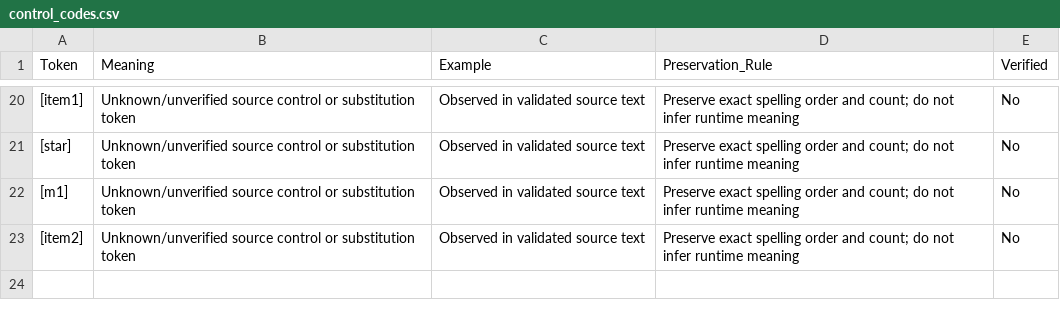
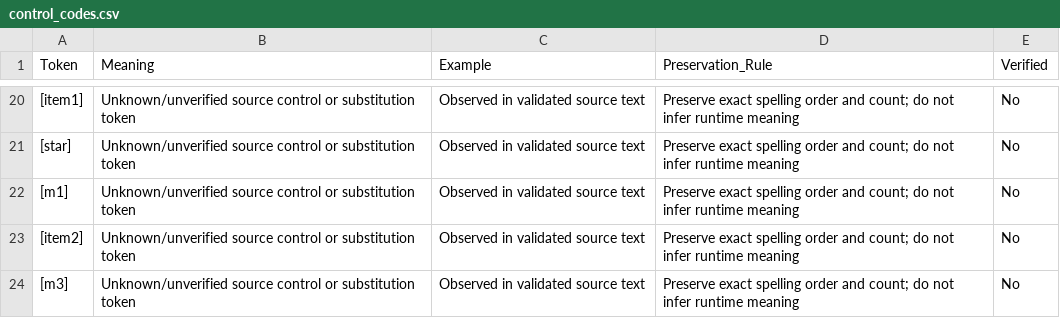
Before and after one commit to bankboom/Retro-Translate-TH, a CSV file: projects/mario-party-ds-us-rev2/translations/control_codes.csv, drawn as a sheet; only a part is shown, gaps mark what is left out; the diff names each change by its address in the sheet, - before the commit and + after, or states it on an @@ line.

```diff
--- a/projects/mario-party-ds-us-rev2/translations/control_codes.csv
+++ b/projects/mario-party-ds-us-rev2/translations/control_codes.csv
+row 24: [m3] | Unknown/unverified source control or substitution token | Observed in validated source text | Preserve exact spelling order and count; do not infer runtime meaning | No
```
Also changed, not shown: 4 other files.
